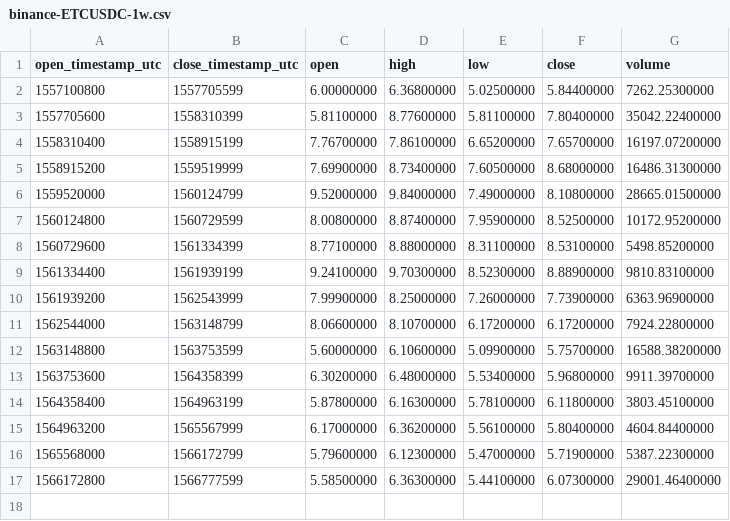
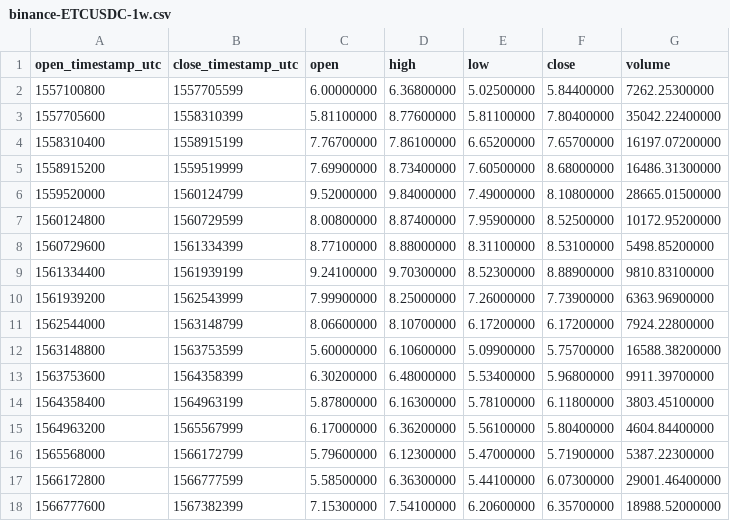
Before and after one commit to cryptobigbro/binance-ETCUSDC, a CSV file: binance-ETCUSDC-1w.csv, drawn as a sheet.

```diff
--- a/binance-ETCUSDC-1w.csv
+++ b/binance-ETCUSDC-1w.csv
@@ -17 +17,2 @@ open_timestamp_utc,close_timestamp_utc,open,high,low,close,volume
 1566172800,1566777599,5.58500000,6.36300000,5.44100000,6.07300000,29001.46400000
+1566777600,1567382399,7.15300000,7.54100000,6.20600000,6.35700000,18988.52000000
```
Also changed, not shown: binance-ETCUSDC-1d.csv, binance-ETCUSDC-1h.csv.
